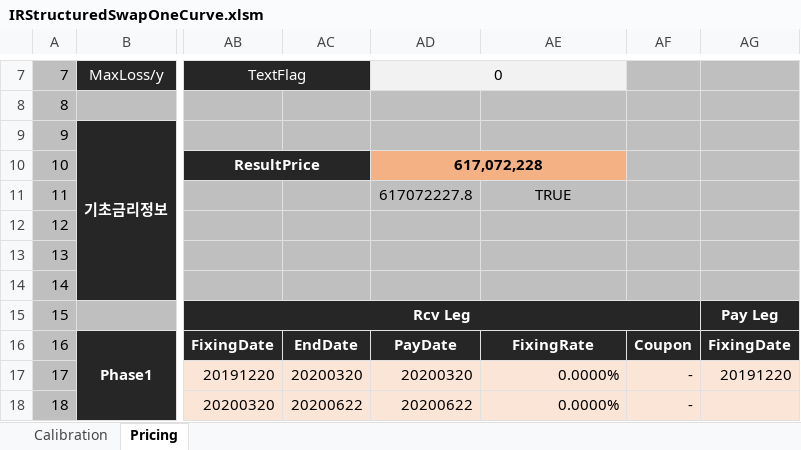
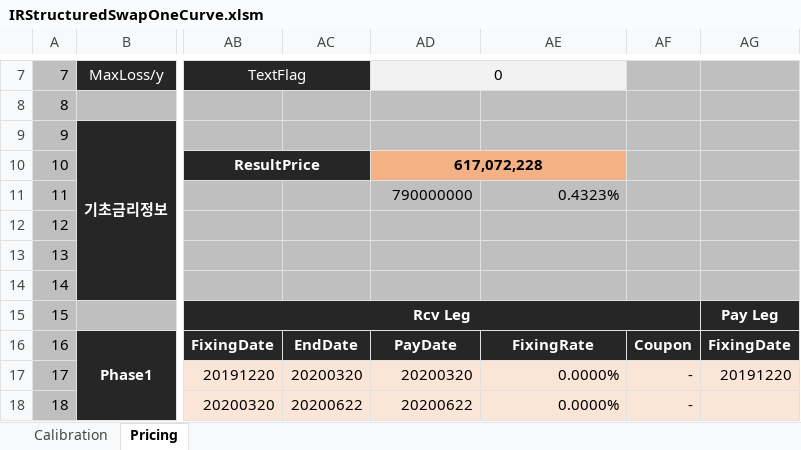
Before and after one commit to ciiadaesun/QuantCpp, an Excel workbook: IRStructuredSwapOneCurve/IRStructuredSwapOneCurve.xlsm, sheet Pricing, drawn as a sheet; only a part is shown, gaps mark what is left out; values as stored, in another font and other column widths than the file's, no borders; charts and pictures not drawn; the diff names each change by its address in the sheet, - before the commit and + after, or states it on an @@ line.

```diff
--- a/IRStructuredSwapOneCurve/IRStructuredSwapOneCurve.xlsm (sheet Pricing)
+++ b/IRStructuredSwapOneCurve/IRStructuredSwapOneCurve.xlsm (sheet Pricing)
-AD11: 617072227.8
+AD11: 790000000
-AE11: TRUE
+AE11: 0.4323%
-AE11 alignment: center
+AE11 alignment: right
```
Also changed, not shown: 35 other files.
